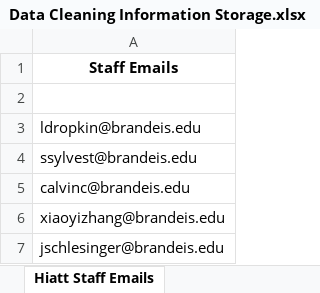
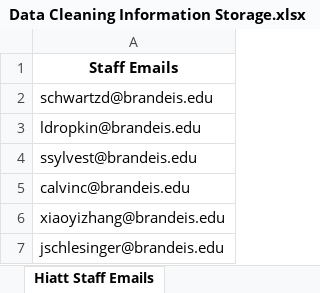
Before and after one commit to Hiatt-Career/DSI-Hiatt-Visualizations, an Excel workbook: Data Cleaning Information Storage.xlsx, sheet Hiatt Staff Emails, drawn as a sheet; values as stored, in another font and other column widths than the file's, no borders; the diff names each change by its address in the sheet, - before the commit and + after, or states it on an @@ line.

```diff
--- a/Data Cleaning Information Storage.xlsx (sheet Hiatt Staff Emails)
+++ b/Data Cleaning Information Storage.xlsx (sheet Hiatt Staff Emails)
-A2: (empty)
+A2: schwartzd@brandeis.edu
```
Also changed, not shown: sheet Semester Information, sheet Appointment Type Summation, 2 other files.
